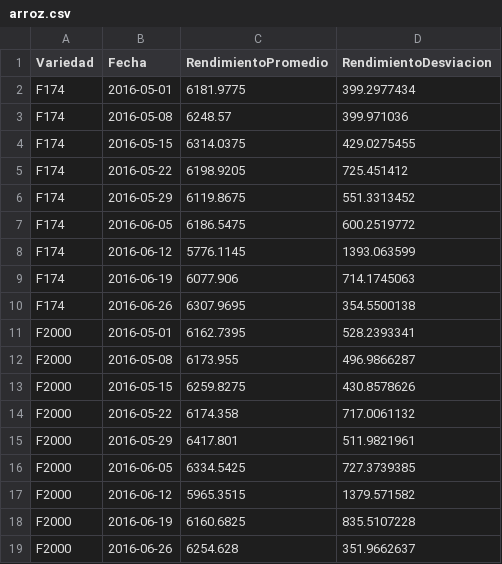
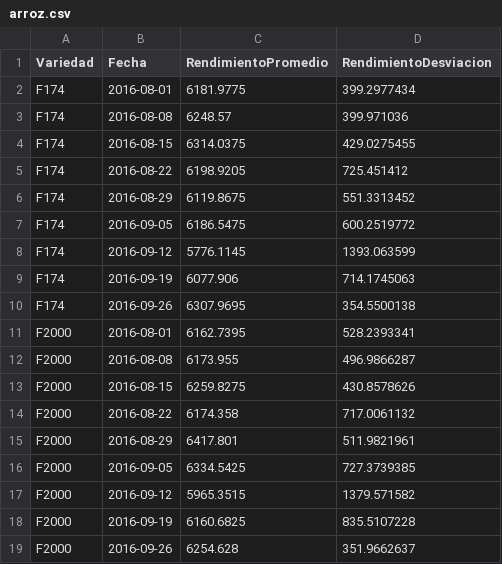
Before and after one commit to CIAT-DAPA/usaid_mockups, a CSV file: app/data/cultivo/arroz.csv, drawn as a sheet.

```diff
--- a/app/data/cultivo/arroz.csv
+++ b/app/data/cultivo/arroz.csv
@@ -1,19 +1,19 @@
 Variedad,Fecha,RendimientoPromedio,RendimientoDesviacion
-F174,2016-05-01,6181.9775,399.2977434
-F174,2016-05-08,6248.57,399.971036
-F174,2016-05-15,6314.0375,429.0275455
-F174,2016-05-22,6198.9205,725.451412
-F174,2016-05-29,6119.8675,551.3313452
-F174,2016-06-05,6186.5475,600.2519772
-F174,2016-06-12,5776.1145,1393.063599
-F174,2016-06-19,6077.906,714.1745063
-F174,2016-06-26,6307.9695,354.5500138
-F2000,2016-05-01,6162.7395,528.2393341
-F2000,2016-05-08,6173.955,496.9866287
-F2000,2016-05-15,6259.8275,430.8578626
-F2000,2016-05-22,6174.358,717.0061132
-F2000,2016-05-29,6417.801,511.9821961
-F2000,2016-06-05,6334.5425,727.3739385
-F2000,2016-06-12,5965.3515,1379.571582
-F2000,2016-06-19,6160.6825,835.5107228
-F2000,2016-06-26,6254.628,351.9662637
+F174,2016-08-01,6181.9775,399.2977434
+F174,2016-08-08,6248.57,399.971036
+F174,2016-08-15,6314.0375,429.0275455
+F174,2016-08-22,6198.9205,725.451412
+F174,2016-08-29,6119.8675,551.3313452
+F174,2016-09-05,6186.5475,600.2519772
+F174,2016-09-12,5776.1145,1393.063599
+F174,2016-09-19,6077.906,714.1745063
+F174,2016-09-26,6307.9695,354.5500138
+F2000,2016-08-01,6162.7395,528.2393341
+F2000,2016-08-08,6173.955,496.9866287
+F2000,2016-08-15,6259.8275,430.8578626
+F2000,2016-08-22,6174.358,717.0061132
+F2000,2016-08-29,6417.801,511.9821961
+F2000,2016-09-05,6334.5425,727.3739385
+F2000,2016-09-12,5965.3515,1379.571582
+F2000,2016-09-19,6160.6825,835.5107228
+F2000,2016-09-26,6254.628,351.9662637
```
Also changed, not shown: 11 other files.
